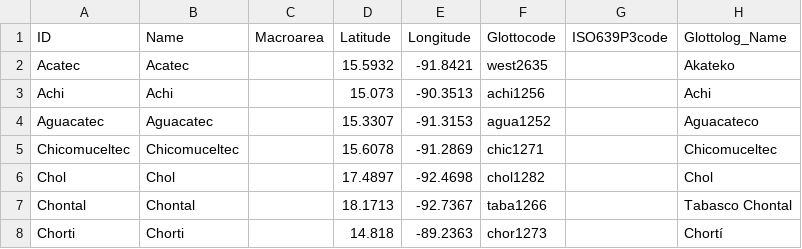
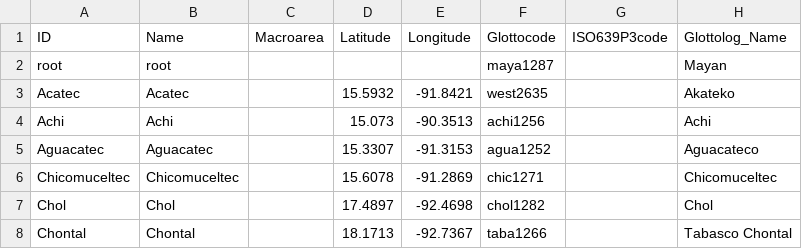
Before and after one commit to phlorest/atkinson2006, a CSV file: cldf/languages.csv, drawn as a sheet; only a part is shown; the shorter side is filled out with more unchanged rows.

Commit message:
Recreated CLDF

```diff
--- a/cldf/languages.csv
+++ b/cldf/languages.csv
@@ -1,2 +1,3 @@
 ID,Name,Macroarea,Latitude,Longitude,Glottocode,ISO639P3code,Glottolog_Name
+root,root,,,,maya1287,,Mayan
 Acatec,Acatec,,15.5932,-91.8421,west2635,,Akateko
```
Also changed, not shown: etc/taxa.csv, 4 other files.
